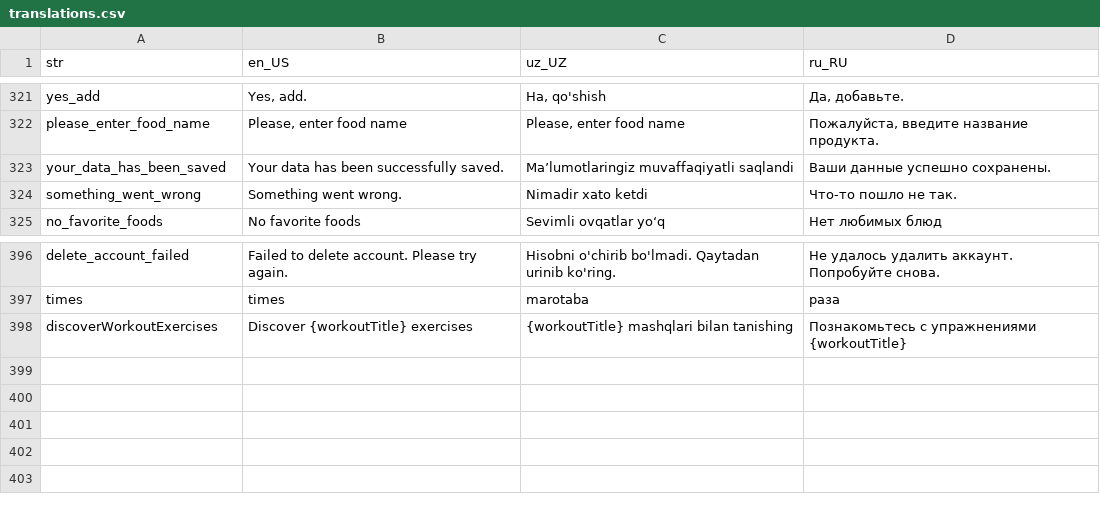
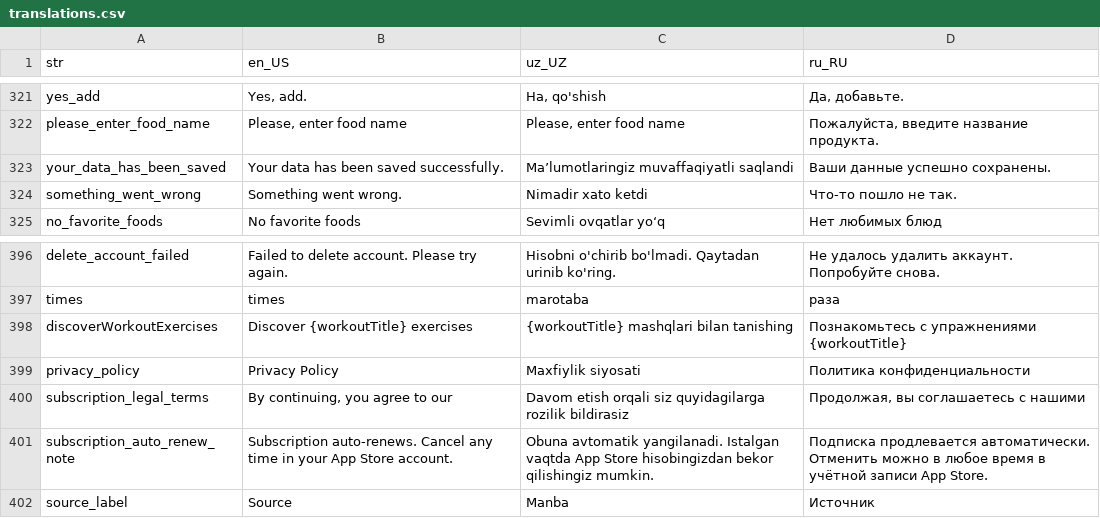
Before and after one commit to Calora-Ecosystem/calora_mobile, a CSV file: assets/localization/translations.csv, drawn as a sheet; only a part is shown, gaps mark what is left out.

Commit message:
Implement localized food names and dynamic course images, refactor language switching, and update premium subscription legal terms.
Specific changes include:
*   **Localization**: Improved language switching logic to persist selection and trigger app-wide rebuilds for server-localized content. Added support for multi-language `FoodName` models and localized error messages.
*   **Course & Lessons**: Updated `CourseQuestionsPage` and `LessonsPage` to accept and display dynamic images from the network instead of static assets.
*   **Premium & Payments**: Added subscription legal terms, privacy policy links, and auto-renewal notes to the premium sheet. Fixed coupon discount calculation logic.
*   **Android Permissions**: Cleaned up `AndroidManifest.xml` by removing unused location and sensor permissions while refining foreground service declarations.
*   **UI Enhancements**: Added external citation links for BMI and calorie calculators. Refactored food creation flow to simplify category handling.
*   **Models**: Introduced `FoodName` and `FoodNameConverter` for multi-language support and updated `FoodRequest` to make `categoryId` optional.

```diff
--- a/assets/localization/translations.csv
+++ b/assets/localization/translations.csv
@@ -322,3 +322,3 @@ yes_add,"Yes, add.","Ha, qo'shish","Да, добавьте."
 please_enter_food_name,"Please, enter food name","Please, enter food name","Пожалуйста, введите название продукта."
-your_data_has_been_saved,Your data has been successfully saved.,Ma’lumotlaringiz muvaffaqiyatli saqlandi,Ваши данные успешно сохранены.
+your_data_has_been_saved,Your data has been saved successfully.,Ma’lumotlaringiz muvaffaqiyatli saqlandi,Ваши данные успешно сохранены.
 something_went_wrong,Something went wrong.,Nimadir xato ketdi,Что-то пошло не так.
@@ -398 +398,5 @@ times,times,marotaba,раза
 discoverWorkoutExercises,Discover {workoutTitle} exercises,{workoutTitle} mashqlari bilan tanishing,Познакомьтесь с упражнениями {workoutTitle}
+privacy_policy,Privacy Policy,Maxfiylik siyosati,Политика конфиденциальности
+subscription_legal_terms,"By continuing, you agree to our",Davom etish orqali siz quyidagilarga rozilik bildirasiz,"Продолжая, вы соглашаетесь с нашими"
+subscription_auto_renew_note,Subscription auto-renews. Cancel any time in your App Store account.,Obuna avtomatik yangilanadi. Istalgan vaqtda App Store hisobingizdan bekor qilishingiz mumkin.,Подписка продлевается автоматически. Отменить можно в любое время в учётной записи App Store.
+source_label,Source,Manba,Источник
```
Also changed, not shown: 19 other files.
